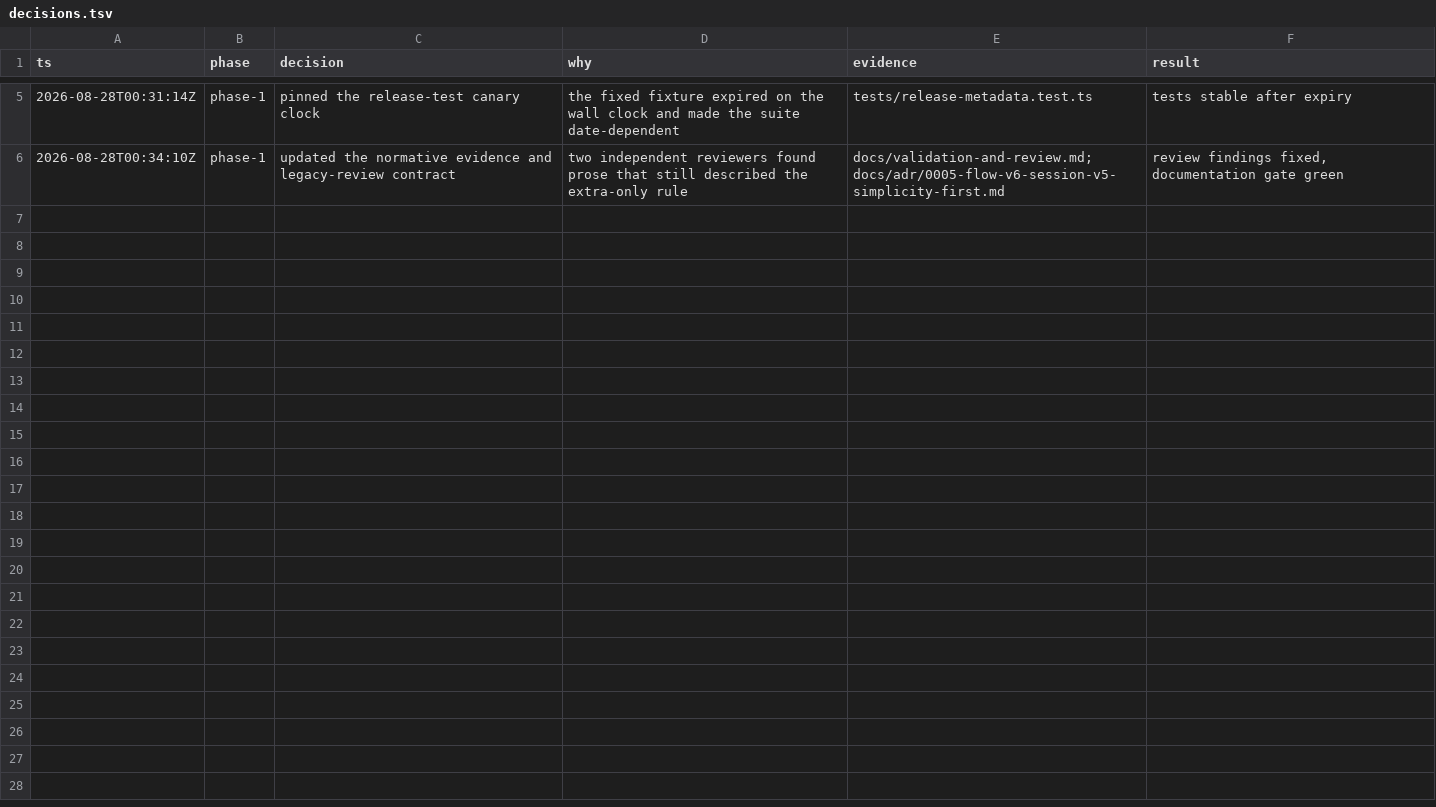
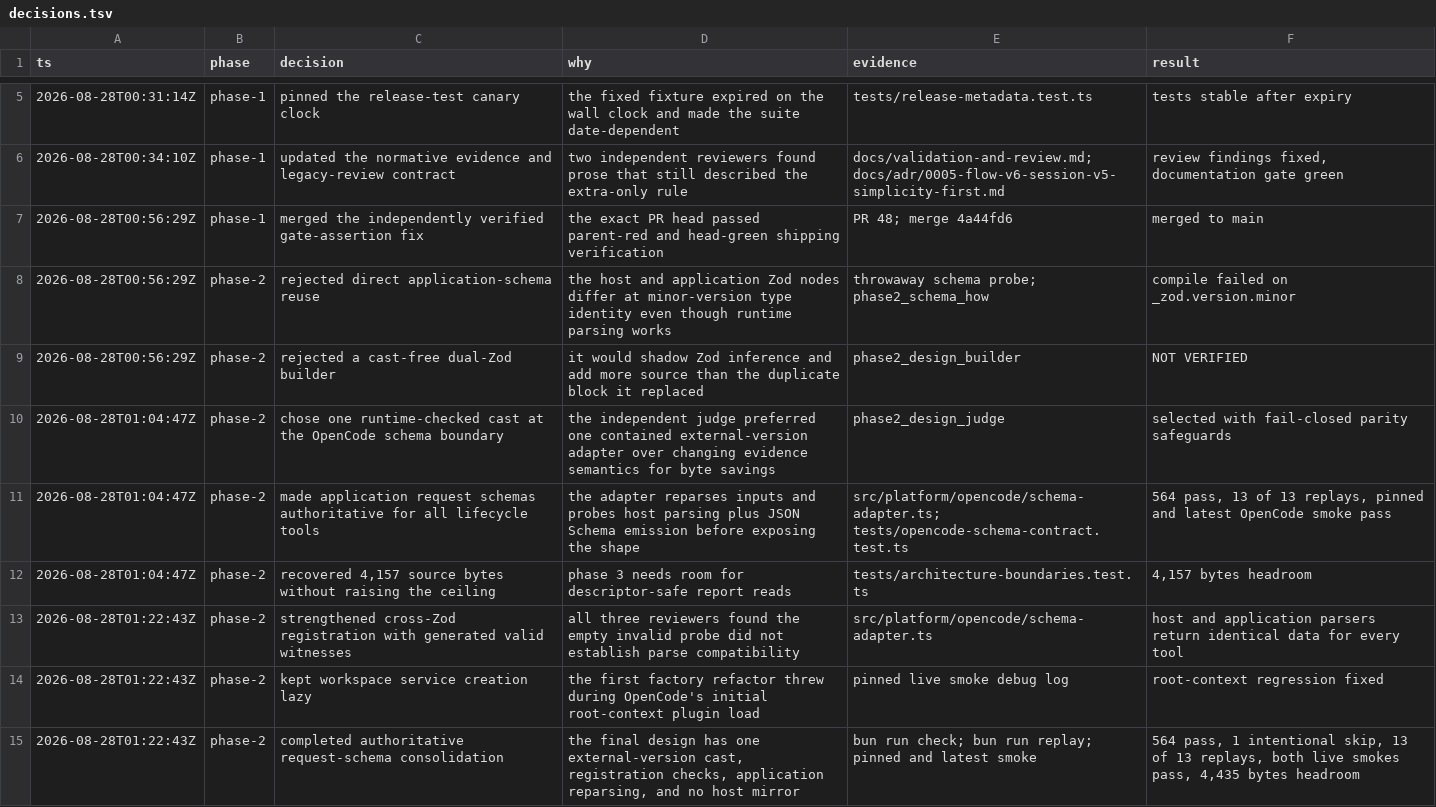
Before and after one commit to ddv1982/flow-opencode, a TSV file: .agents/plans/03-assurance-hardening/decisions.tsv, drawn as a sheet; only a part is shown, gaps mark what is left out; the diff names each change by its address in the sheet, - before the commit and + after, or states it on an @@ line.

Commit message:
refactor(opencode): share lifecycle schemas

```diff
--- a/.agents/plans/03-assurance-hardening/decisions.tsv
+++ b/.agents/plans/03-assurance-hardening/decisions.tsv
+row 7: 2026-08-28T00:56:29Z | phase-1 | merged the independently verified gate-assertion fix | the exact PR head passed parent-red and head-green shipping verification | PR 48; merge 4a44fd6 | merged to main
+row 8: 2026-08-28T00:56:29Z | phase-2 | rejected direct application-schema reuse | the host and application Zod nodes differ at minor-version type identity even though runtime parsing works | throwaway schema probe; phase2_schema_how | compile failed on _zod.version.minor
+row 9: 2026-08-28T00:56:29Z | phase-2 | rejected a cast-free dual-Zod builder | it would shadow Zod inference and add more source than the duplicate block it replaced | phase2_design_builder | NOT VERIFIED
+row 10: 2026-08-28T01:04:47Z | phase-2 | chose one runtime-checked cast at the OpenCode schema boundary | the independent judge preferred one contained external-version adapter over changing evidence semantics for byte savings | phase2_design_judge | selected with fail-closed parity safeguards
+row 11: 2026-08-28T01:04:47Z | phase-2 | made application request schemas authoritative for all lifecycle tools | the adapter reparses inputs and probes host parsing plus JSON Schema emission before exposing the shape | src/platform/opencode/schema-adapter.ts; tests/opencode-schema-contract.test.ts | 564 pass, 13 of 13 replays, pinned and latest OpenCode smoke pass
+row 12: 2026-08-28T01:04:47Z | phase-2 | recovered 4,157 source bytes without raising the ceiling | phase 3 needs room for descriptor-safe report reads | tests/architecture-boundaries.test.ts | 4,157 bytes headroom
+row 13: 2026-08-28T01:22:43Z | phase-2 | strengthened cross-Zod registration with generated valid witnesses | all three reviewers found the empty invalid probe did not establish parse compatibility | src/platform/opencode/schema-adapter.ts | host and application parsers return identical data for every tool
+row 14: 2026-08-28T01:22:43Z | phase-2 | kept workspace service creation lazy | the first factory refactor threw during OpenCode's initial root-context plugin load | pinned live smoke debug log | root-context regression fixed
+row 15: 2026-08-28T01:22:43Z | phase-2 | completed authoritative request-schema consolidation | the final design has one external-version cast, registration checks, application reparsing, and no host mirror | bun run check; bun run replay; pinned and latest smoke | 564 pass, 1 intentional skip, 13 of 13 replays, both live smokes pass, 4,435 bytes headroom
```
Also changed, not shown: 9 other files.
